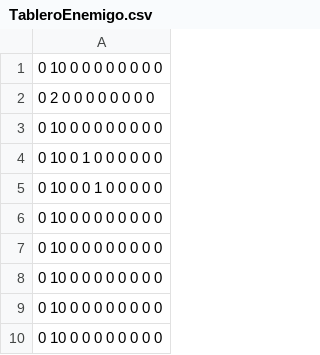
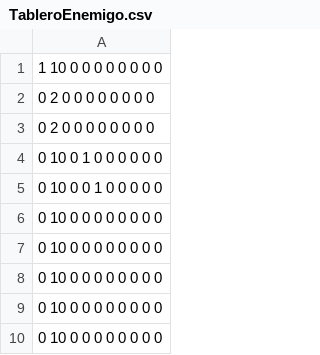
Before and after one commit to Eduardomesut/Hundir_La_Flota, a CSV file: HundirLaFlota/TableroEnemigo.csv, drawn as a sheet.

```diff
--- a/HundirLaFlota/TableroEnemigo.csv
+++ b/HundirLaFlota/TableroEnemigo.csv
@@ -1,4 +1,4 @@
-0 10 0 0 0 0 0 0 0 0
+1 10 0 0 0 0 0 0 0 0
 0 2 0 0 0 0 0 0 0 0
-0 10 0 0 0 0 0 0 0 0
+0 2 0 0 0 0 0 0 0 0
 0 10 0 1 0 0 0 0 0 0
```
Also changed, not shown: HundirLaFlota/TableroUsuario.csv, 2 other files.
